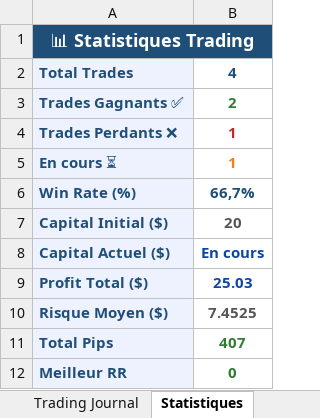
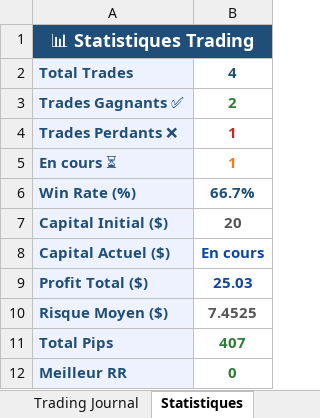
Before and after one commit to Helvis-Ibis/journal_trading, an Excel workbook: backtesting_trading_journal_pro_fixed.xlsx, sheet Statistiques, drawn as a sheet; values as stored, in another font and other column widths than the file's, no borders; the diff names each change by its address in the sheet, - before the commit and + after, or states it on an @@ line.

```diff
--- a/backtesting_trading_journal_pro_fixed.xlsx (sheet Statistiques)
+++ b/backtesting_trading_journal_pro_fixed.xlsx (sheet Statistiques)
-B6: 66,7%
+B6: 66.7%
```
Also changed, not shown: sheet Trading Journal, formulas that keep their value, 1 other file.
